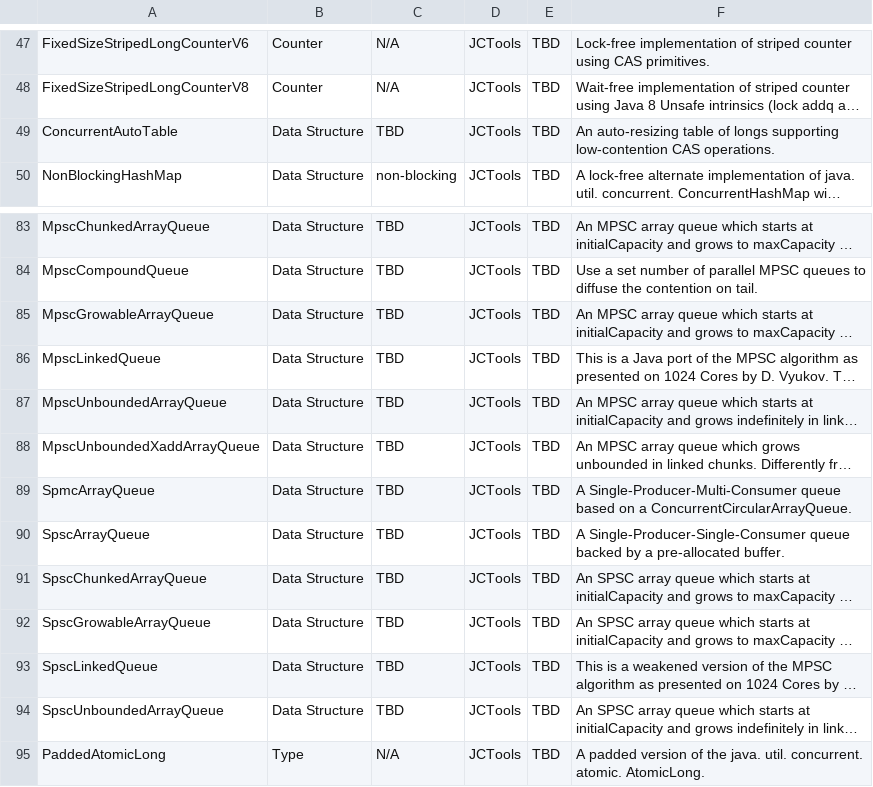
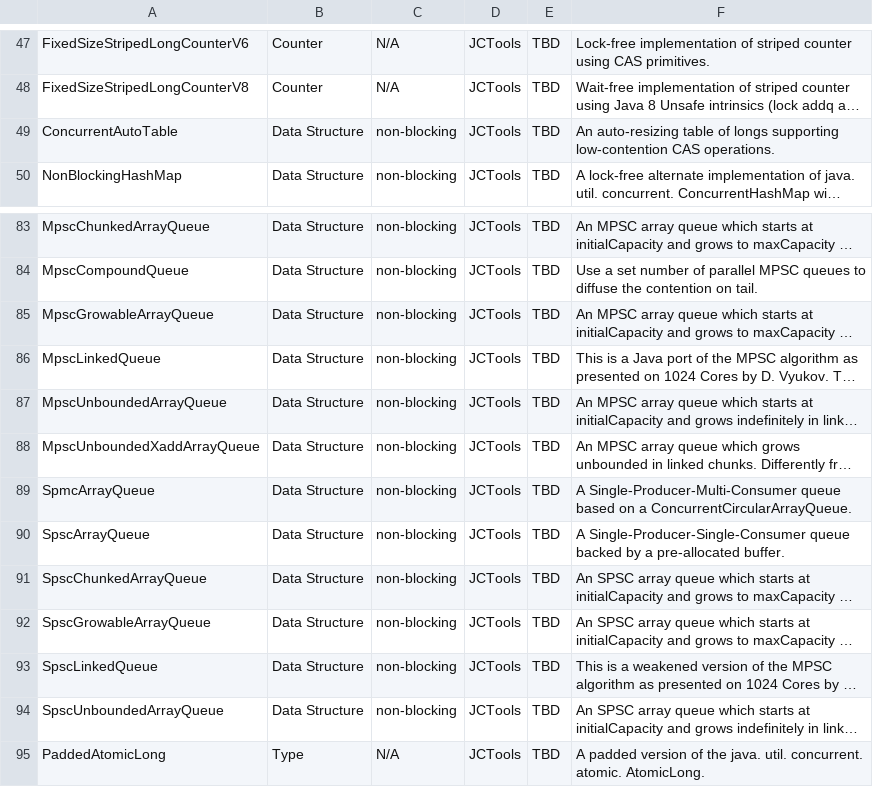
Before and after one commit to boruno/jvm-concurrency-dataset, a CSV file: data-description.csv, drawn as a sheet; only a part is shown, gaps mark what is left out; long unchanged cells end in …; the diff covers the shown part only; the diff names each change by its address in the sheet, - before the commit and + after, or states it on an @@ line.

```diff
--- a/data-description.csv
+++ b/data-description.csv
-C49: TBD
+C49: non-blocking
-C83:C94: TBD
+C83:C94: non-blocking
```
Also changed, not shown: 40 edited cells elsewhere in this file.
